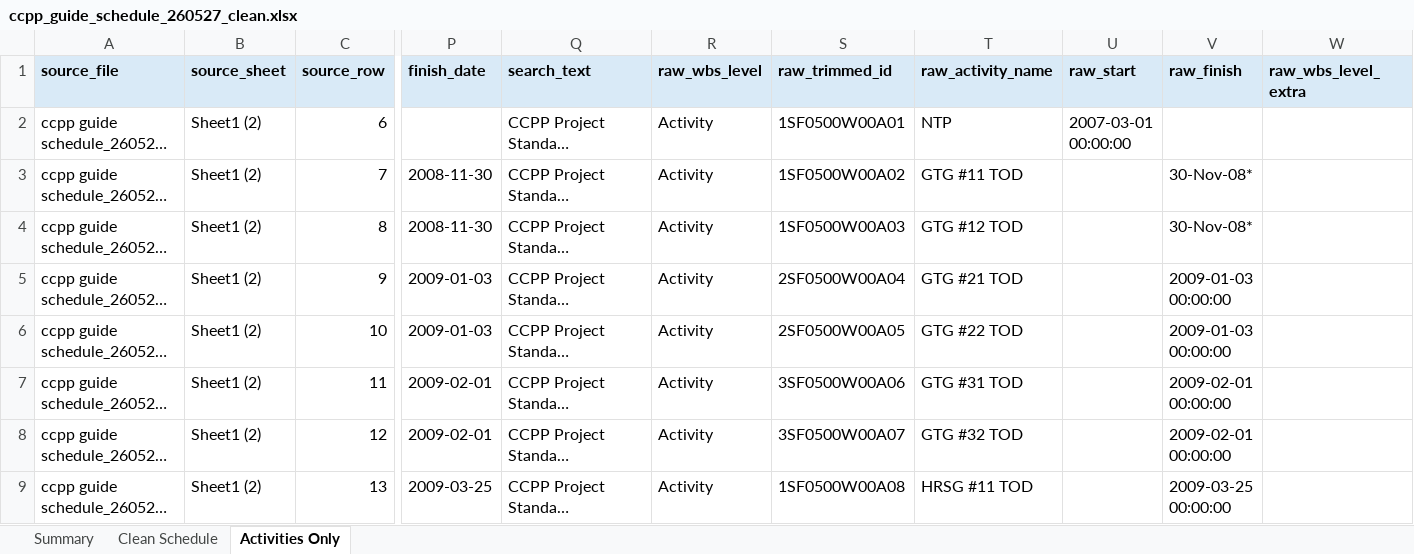
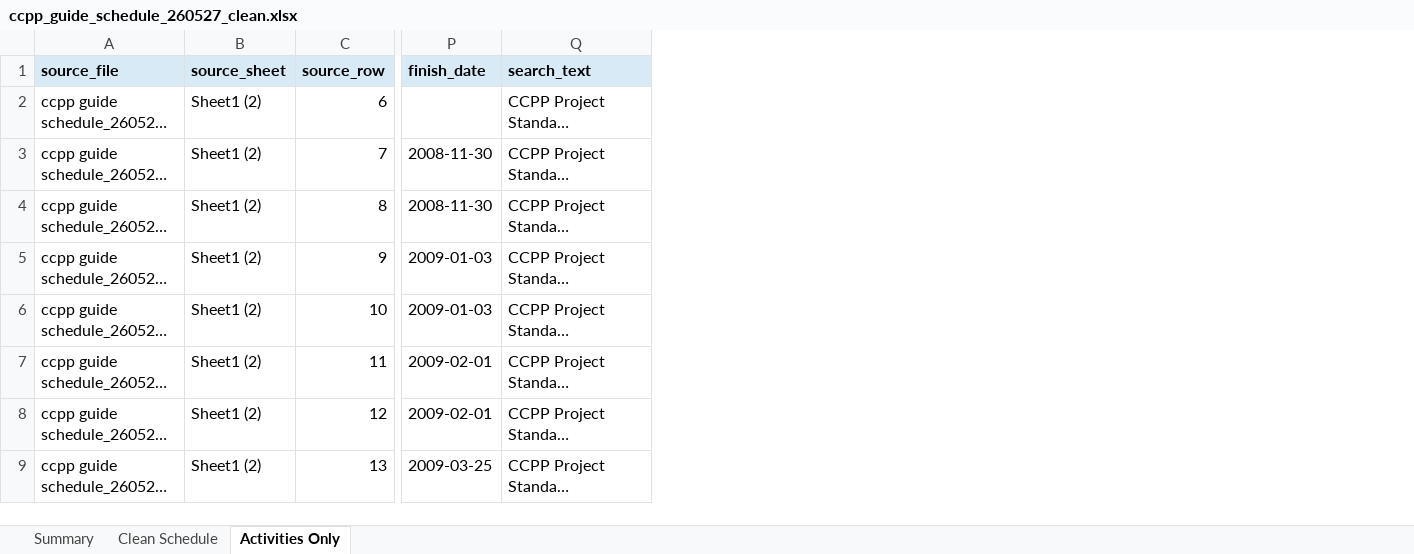
Before and after one commit to MinKhaungMinLwin/MDL-Service-Agent, an Excel workbook: 04_data/schedule_sources/processed/ccpp_guide_schedule_260527_clean.xlsx, sheet Activities Only, drawn as a sheet; only a part is shown, gaps mark what is left out; long unchanged cells end in …; values as stored, in another font and other column widths than the file's, no borders; the diff names each change by its address in the sheet, - before the commit and + after, or states it on an @@ line.

```diff
--- a/04_data/schedule_sources/processed/ccpp_guide_schedule_260527_clean.xlsx (sheet Activities Only)
+++ b/04_data/schedule_sources/processed/ccpp_guide_schedule_260527_clean.xlsx (sheet Activities Only)
-column R (raw_wbs_level), rows 2-9: all Activity
-column S (raw_trimmed_id), rows 2-9: 1SF0500W00A01 | 1SF0500W00A02 | 1SF0500W00A03 | 2SF0500W00A04 | 2SF0500W00A05 | 3SF0500W00A06 | 3SF0500W00A07 | 1SF0500W00A08
-column T (raw_activity_name), rows 2-9: NTP | GTG #11 TOD | GTG #12 TOD | GTG #21 TOD | GTG #22 TOD | GTG #31 TOD | GTG #32 TOD | HRSG #11 TOD
-column U (raw_start), row 2: 2007-03-01 00:00:00
-column V (raw_finish), rows 3-9: 30-Nov-08* | 30-Nov-08* | 2009-01-03 00:00:00 | 2009-01-03 00:00:00 | 2009-02-01 00:00:00 | 2009-02-01 00:00:00 | 2009-03-25 00:00:00
-column W (raw_wbs_level_extra), empty
```
Also changed, not shown: sheet Clean Schedule, sheet Summary, 2 other files.
